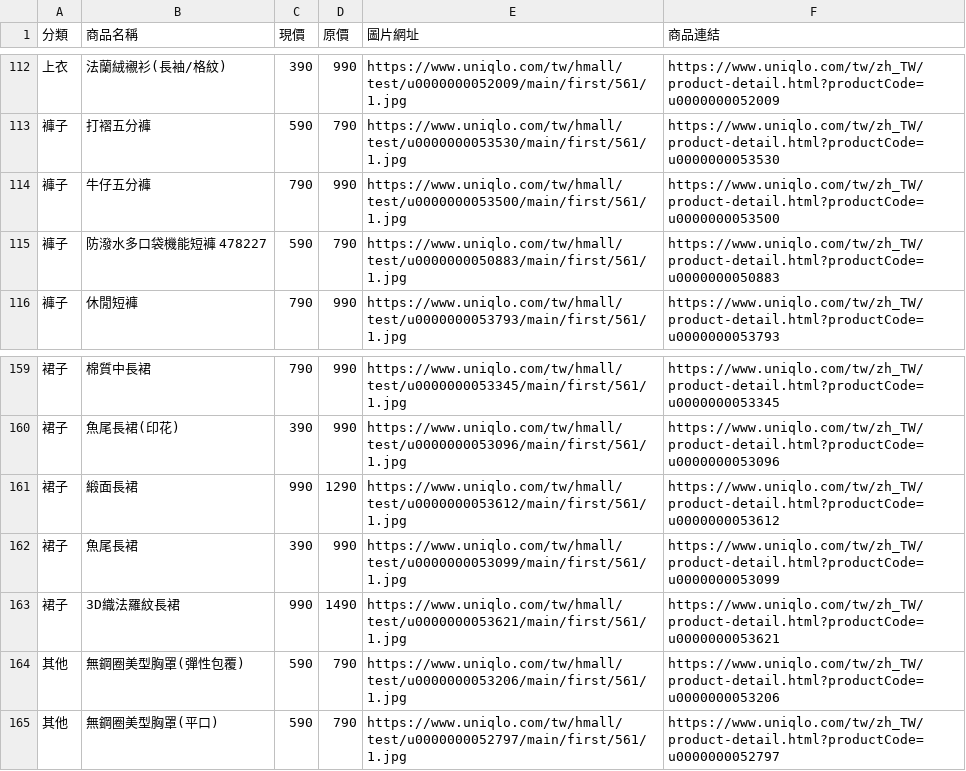
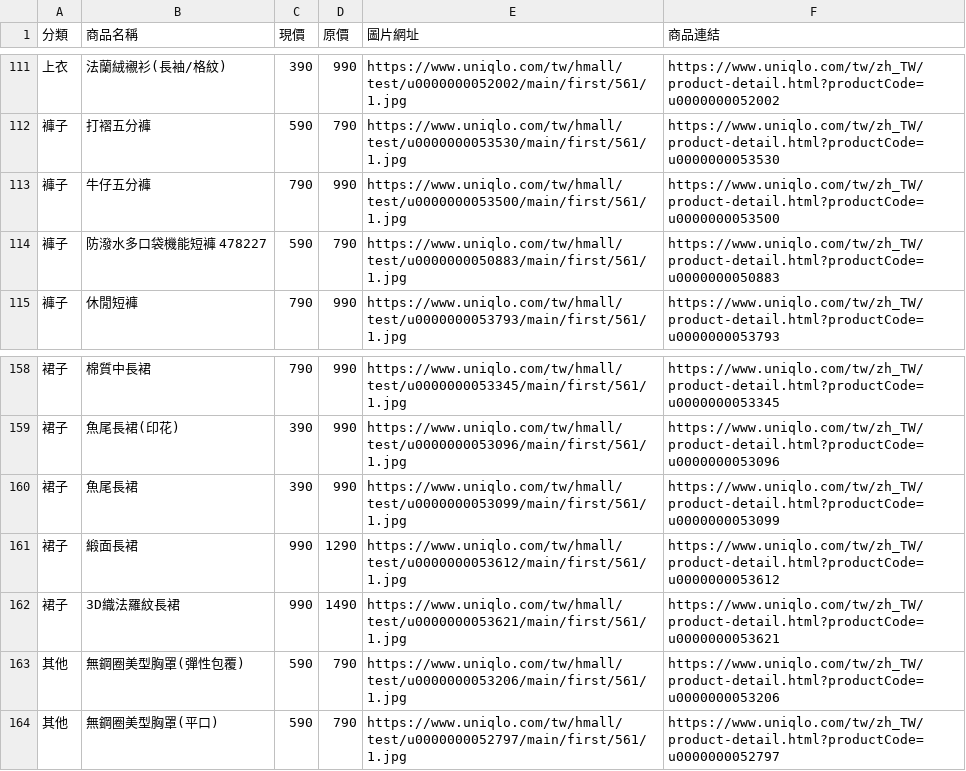
Before and after one commit to mooder16/on-sell-tracker, a CSV file: daily_deals.csv, drawn as a sheet; only a part is shown, gaps mark what is left out; the diff covers the shown part only.

```diff
--- a/daily_deals.csv
+++ b/daily_deals.csv
@@ -112,2 +111,2 @@
-上衣,法蘭絨襯衫(長袖/格紋),390,990,https://www.uniqlo.com/tw/hmall/test/u0000000052009/main/first/561/1.jpg,https://www.uniqlo.com/tw/zh_TW/product-detail.html?productCode=u0000000052009
+上衣,法蘭絨襯衫(長袖/格紋),390,990,https://www.uniqlo.com/tw/hmall/test/u0000000052002/main/first/561/1.jpg,https://www.uniqlo.com/tw/zh_TW/product-detail.html?productCode=u0000000052002
 褲子,打褶五分褲,590,790,https://www.uniqlo.com/tw/hmall/test/u0000000053530/main/first/561/1.jpg,https://www.uniqlo.com/tw/zh_TW/product-detail.html?productCode=u0000000053530
@@ -160,4 +159,4 @@
 裙子,魚尾長裙(印花),390,990,https://www.uniqlo.com/tw/hmall/test/u0000000053096/main/first/561/1.jpg,https://www.uniqlo.com/tw/zh_TW/product-detail.html?productCode=u0000000053096
+裙子,魚尾長裙,390,990,https://www.uniqlo.com/tw/hmall/test/u0000000053099/main/first/561/1.jpg,https://www.uniqlo.com/tw/zh_TW/product-detail.html?productCode=u0000000053099
 裙子,緞面長裙,990,1290,https://www.uniqlo.com/tw/hmall/test/u0000000053612/main/first/561/1.jpg,https://www.uniqlo.com/tw/zh_TW/product-detail.html?productCode=u0000000053612
-裙子,魚尾長裙,390,990,https://www.uniqlo.com/tw/hmall/test/u0000000053099/main/first/561/1.jpg,https://www.uniqlo.com/tw/zh_TW/product-detail.html?productCode=u0000000053099
 裙子,3D織法羅紋長裙,990,1490,https://www.uniqlo.com/tw/hmall/test/u0000000053621/main/first/561/1.jpg,https://www.uniqlo.com/tw/zh_TW/product-detail.html?productCode=u0000000053621
```
Also changed, not shown: 1 added row, 3 removed rows and 13 moved rows elsewhere in this file, 5 other files.
